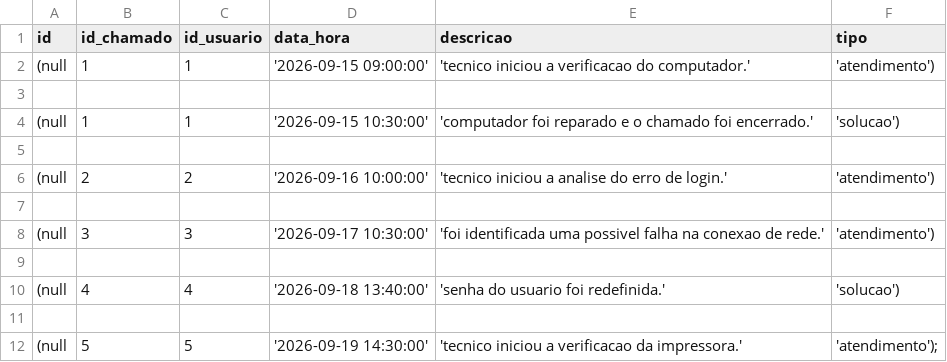
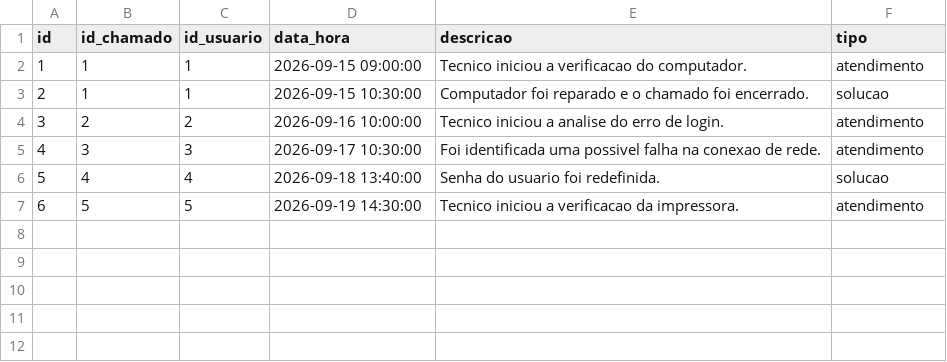
Before and after one commit to leticiaguarizotolloto/sesi_bcd_vps01_atendimento_chamados_2026, a CSV file: historico.csv, drawn as a sheet; removed rows and columns are numbered as before the commit, all else as after; the diff names each change by its address in the sheet, - before the commit and + after, or states it on an @@ line.

```diff
--- a/historico.csv
+++ b/historico.csv
-A2 (id): (null
+A2 (id): 1
-D2 (data_hora): '2026-09-15 09:00:00'
+D2 (data_hora): 2026-09-15 09:00:00
-E2 (descricao): 'tecnico iniciou a verificacao do computador.'
+E2 (descricao): Tecnico iniciou a verificacao do computador.
-F2 (tipo): 'atendimento')
+F2 (tipo): atendimento
-row 3: (empty)
-A3 (id): (null
+A3 (id): 2
-D3 (data_hora): '2026-09-15 10:30:00'
+D3 (data_hora): 2026-09-15 10:30:00
-E3 (descricao): 'computador foi reparado e o chamado foi encerrado.'
+E3 (descricao): Computador foi reparado e o chamado foi encerrado.
-F3 (tipo): 'solucao')
+F3 (tipo): solucao
-row 5: (empty)
-A4 (id): (null
+A4 (id): 3
-D4 (data_hora): '2026-09-16 10:00:00'
+D4 (data_hora): 2026-09-16 10:00:00
-E4 (descricao): 'tecnico iniciou a analise do erro de login.'
+E4 (descricao): Tecnico iniciou a analise do erro de login.
-F4 (tipo): 'atendimento')
+F4 (tipo): atendimento
-row 7: (empty)
-A5 (id): (null
+A5 (id): 4
-D5 (data_hora): '2026-09-17 10:30:00'
+D5 (data_hora): 2026-09-17 10:30:00
-E5 (descricao): 'foi identificada uma possivel falha na conexao de rede.'
+E5 (descricao): Foi identificada uma possivel falha na conexao de rede.
-F5 (tipo): 'atendimento')
+F5 (tipo): atendimento
-row 9: (empty)
-A6 (id): (null
+A6 (id): 5
-D6 (data_hora): '2026-09-18 13:40:00'
+D6 (data_hora): 2026-09-18 13:40:00
-E6 (descricao): 'senha do usuario foi redefinida.'
+E6 (descricao): Senha do usuario foi redefinida.
-F6 (tipo): 'solucao')
+F6 (tipo): solucao
-row 11: (empty)
-A7 (id): (null
+A7 (id): 6
-D7 (data_hora): '2026-09-19 14:30:00'
+D7 (data_hora): 2026-09-19 14:30:00
-E7 (descricao): 'tecnico iniciou a verificacao da impressora.'
+E7 (descricao): Tecnico iniciou a verificacao da impressora.
-F7 (tipo): 'atendimento');
+F7 (tipo): atendimento
```
Also changed, not shown: bancodedados_atendimento/categoria.csv, bancodedados_atendimento/tecnico.csv, 1 other file.
